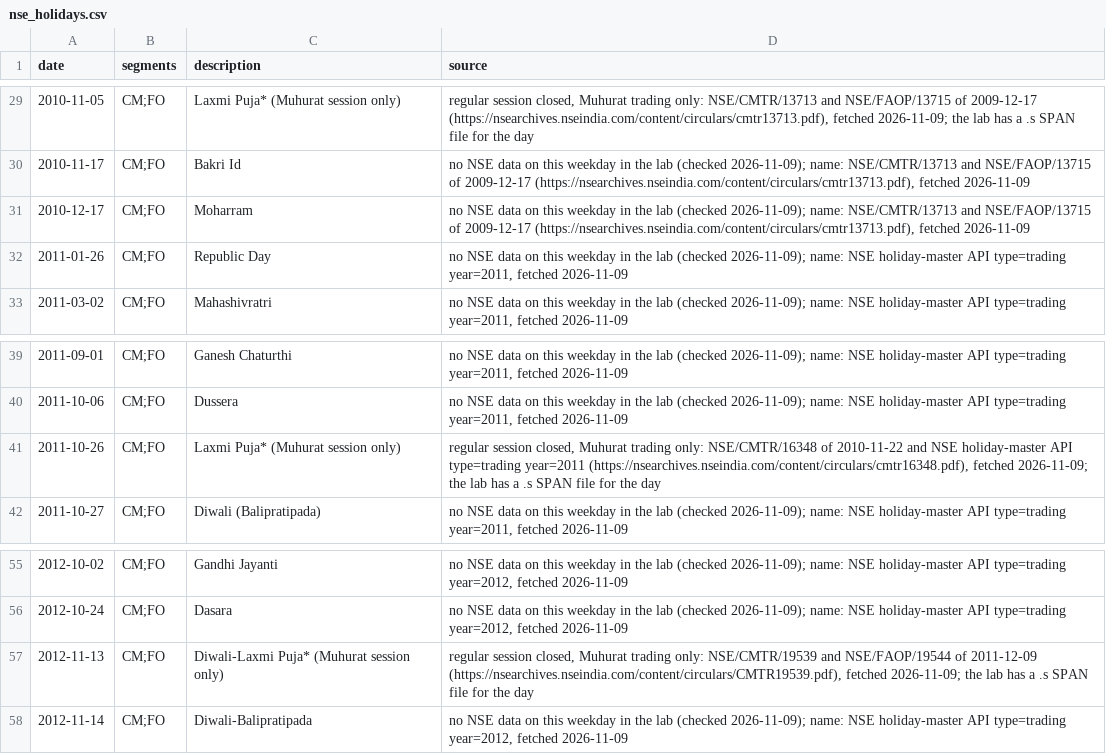
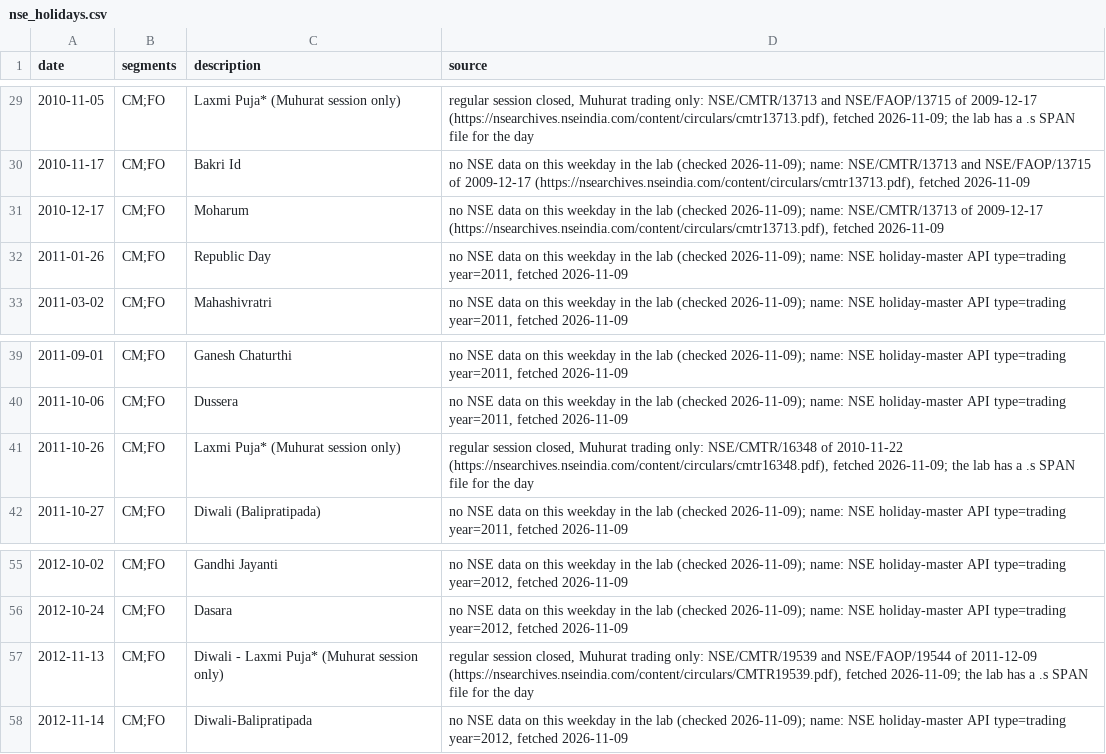
Before and after one commit to priyansh158/STOCKIFY, a CSV file: stockify/config/calendar/nse_holidays.csv, drawn as a sheet; only a part is shown, gaps mark what is left out.

Commit message:
CDM 4.5: three holiday labels match the one source their row cites

```diff
--- a/stockify/config/calendar/nse_holidays.csv
+++ b/stockify/config/calendar/nse_holidays.csv
@@ -30,3 +30,3 @@ date,segments,description,source
 2010-11-17,CM;FO,Bakri Id,"no NSE data on this weekday in the lab (checked 2026-11-09); name: NSE/CMTR/13713 and NSE/FAOP/13715 of 2009-12-17 (https://nsearchives.nseindia.com/content/circulars/cmtr13713.pdf), fetched 2026-11-09"
-2010-12-17,CM;FO,Moharram,"no NSE data on this weekday in the lab (checked 2026-11-09); name: NSE/CMTR/13713 and NSE/FAOP/13715 of 2009-12-17 (https://nsearchives.nseindia.com/content/circulars/cmtr13713.pdf), fetched 2026-11-09"
+2010-12-17,CM;FO,Moharum,"no NSE data on this weekday in the lab (checked 2026-11-09); name: NSE/CMTR/13713 of 2009-12-17 (https://nsearchives.nseindia.com/content/circulars/cmtr13713.pdf), fetched 2026-11-09"
 2011-01-26,CM;FO,Republic Day,"no NSE data on this weekday in the lab (checked 2026-11-09); name: NSE holiday-master API type=trading year=2011, fetched 2026-11-09"
@@ -40,3 +40,3 @@ date,segments,description,source
 2011-10-06,CM;FO,Dussera,"no NSE data on this weekday in the lab (checked 2026-11-09); name: NSE holiday-master API type=trading year=2011, fetched 2026-11-09"
-2011-10-26,CM;FO,Laxmi Puja* (Muhurat session only),"regular session closed, Muhurat trading only: NSE/CMTR/16348 of 2010-11-22 and NSE holiday-master API type=trading year=2011 (https://nsearchives.nseindia.com/content/circulars/cmtr16348.pdf), fetched 2026-11-09; the lab has a .s SPAN file for the day"
+2011-10-26,CM;FO,Laxmi Puja* (Muhurat session only),"regular session closed, Muhurat trading only: NSE/CMTR/16348 of 2010-11-22 (https://nsearchives.nseindia.com/content/circulars/cmtr16348.pdf), fetched 2026-11-09; the lab has a .s SPAN file for the day"
 2011-10-27,CM;FO,Diwali (Balipratipada),"no NSE data on this weekday in the lab (checked 2026-11-09); name: NSE holiday-master API type=trading year=2011, fetched 2026-11-09"
@@ -56,3 +56,3 @@ date,segments,description,source
 2012-10-24,CM;FO,Dasara,"no NSE data on this weekday in the lab (checked 2026-11-09); name: NSE holiday-master API type=trading year=2012, fetched 2026-11-09"
-2012-11-13,CM;FO,Diwali-Laxmi Puja* (Muhurat session only),"regular session closed, Muhurat trading only: NSE/CMTR/19539 and NSE/FAOP/19544 of 2011-12-09 (https://nsearchives.nseindia.com/content/circulars/CMTR19539.pdf), fetched 2026-11-09; the lab has a .s SPAN file for the day"
+2012-11-13,CM;FO,Diwali - Laxmi Puja* (Muhurat session only),"regular session closed, Muhurat trading only: NSE/CMTR/19539 and NSE/FAOP/19544 of 2011-12-09 (https://nsearchives.nseindia.com/content/circulars/CMTR19539.pdf), fetched 2026-11-09; the lab has a .s SPAN file for the day"
 2012-11-14,CM;FO,Diwali-Balipratipada,"no NSE data on this weekday in the lab (checked 2026-11-09); name: NSE holiday-master API type=trading year=2012, fetched 2026-11-09"
```
Also changed, not shown: 4 other files.
